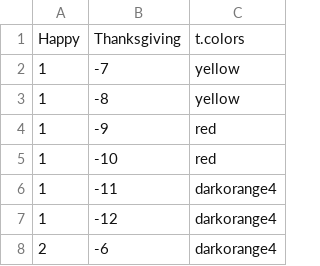
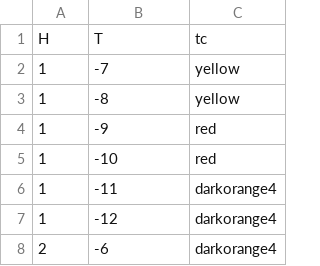
Before and after one commit to kjhealy/tdata, a CSV file: data/tdata.csv, drawn as a sheet; only a part is shown.

```diff
--- a/data/tdata.csv
+++ b/data/tdata.csv
@@ -1,2 +1,2 @@
-Happy,Thanksgiving,t.colors
+H,T,tc
 1,-7,yellow
```
Also changed, not shown: 1 other file.
